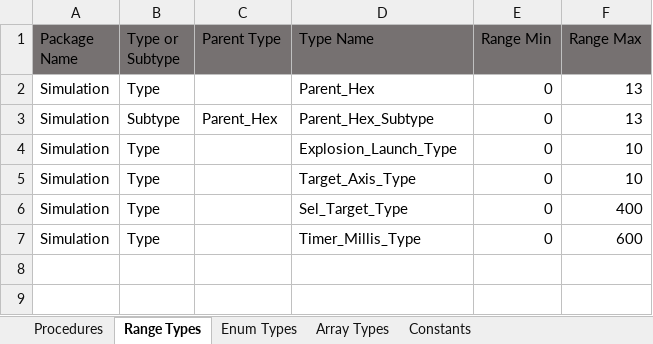
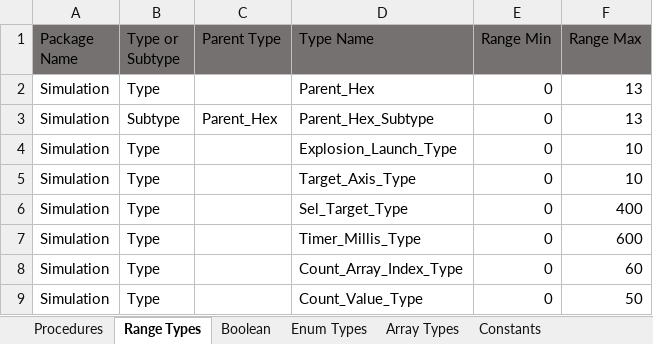
Before and after one commit to PhiTheta/ADLAS_Ada_System, an Excel workbook: Mapping/Other Packages.xlsx, sheet Range Types, drawn as a sheet; values as stored, in another font and other column widths than the file's, no borders; the diff names each change by its address in the sheet, - before the commit and + after, or states it on an @@ line.

```diff
--- a/Mapping/Other Packages.xlsx (sheet Range Types)
+++ b/Mapping/Other Packages.xlsx (sheet Range Types)
+sheet tab: Boolean
+row 8: Simulation | Type |  | Count_Array_Index_Type | 0 | 60
+row 9: Simulation | Type |  | Count_Value_Type | 0 | 50
```
Also changed, not shown: sheet Constants, sheet Procedures, sheet Array Types, 3 other files.
